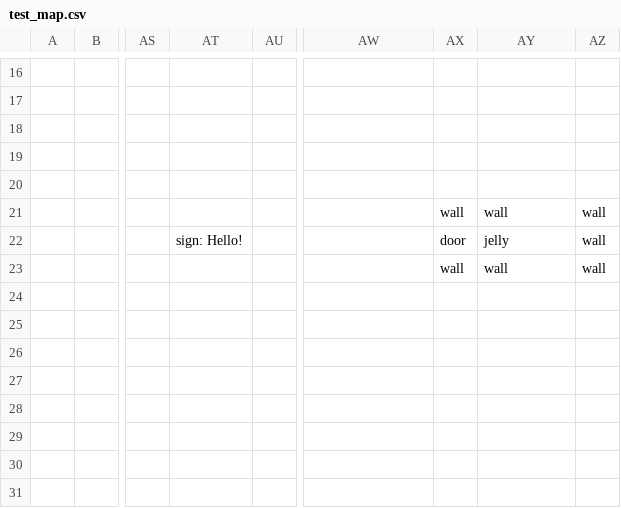
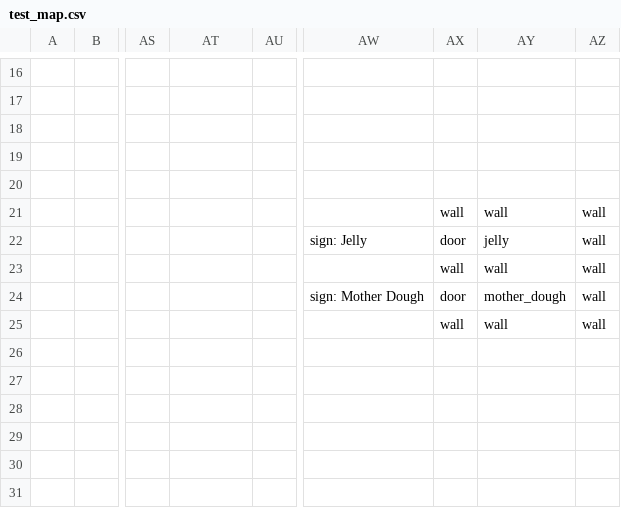
Before and after one commit to TheNicGard/DungeonStar, a CSV file: assets/test_map.csv, drawn as a sheet; only a part is shown, gaps mark what is left out; the diff names each change by its address in the sheet, - before the commit and + after, or states it on an @@ line.

```diff
--- a/assets/test_map.csv
+++ b/assets/test_map.csv
-AT22: sign: Hello!
+AT22: (empty)
-AW22: (empty)
+AW22: sign: Jelly
-AW24: (empty)
+AW24: sign: Mother Dough
-AX24: (empty)
+AX24: door
-AY24: (empty)
+AY24: mother_dough
-AZ24:AZ25: (empty)
+AZ24:AZ25: wall
-AX25: (empty)
+AX25: wall
-AY25: (empty)
+AY25: wall
```
Also changed, not shown: 4 other files.
